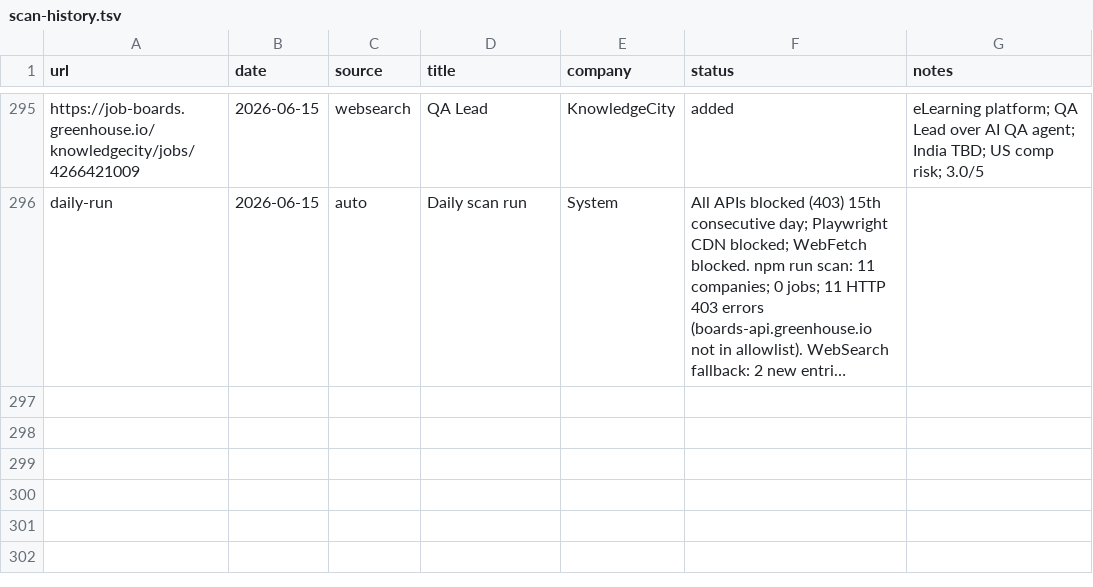
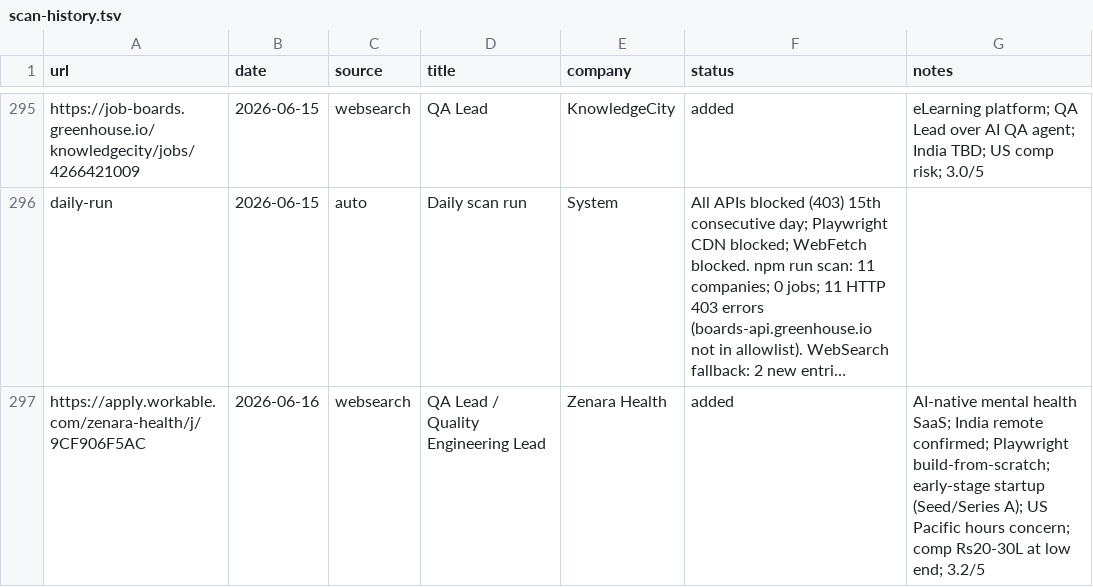
Before and after one commit to Gaurav-Khungar/career-ops, a TSV file: data/scan-history.tsv, drawn as a sheet; only a part is shown, gaps mark what is left out; long unchanged cells end in …; the diff covers the shown part only; the diff names each change by its address in the sheet, - before the commit and + after, or states it on an @@ line.

```diff
--- a/data/scan-history.tsv
+++ b/data/scan-history.tsv
+row 297: https://apply.workable.com/zenara-health/j/9CF906F5AC | 2026-06-16 | websearch | QA Lead / Quality Engineering Lead | Zenara Health | added | AI-native mental health SaaS; India remote confirmed; Playwright build-from-scratch; early-stage startup (Seed/Series A); US Pacific hours concern; comp Rs20-30L at low end; 3.2/5
```
Also changed, not shown: 1 added row elsewhere in this file, 1 other file.
